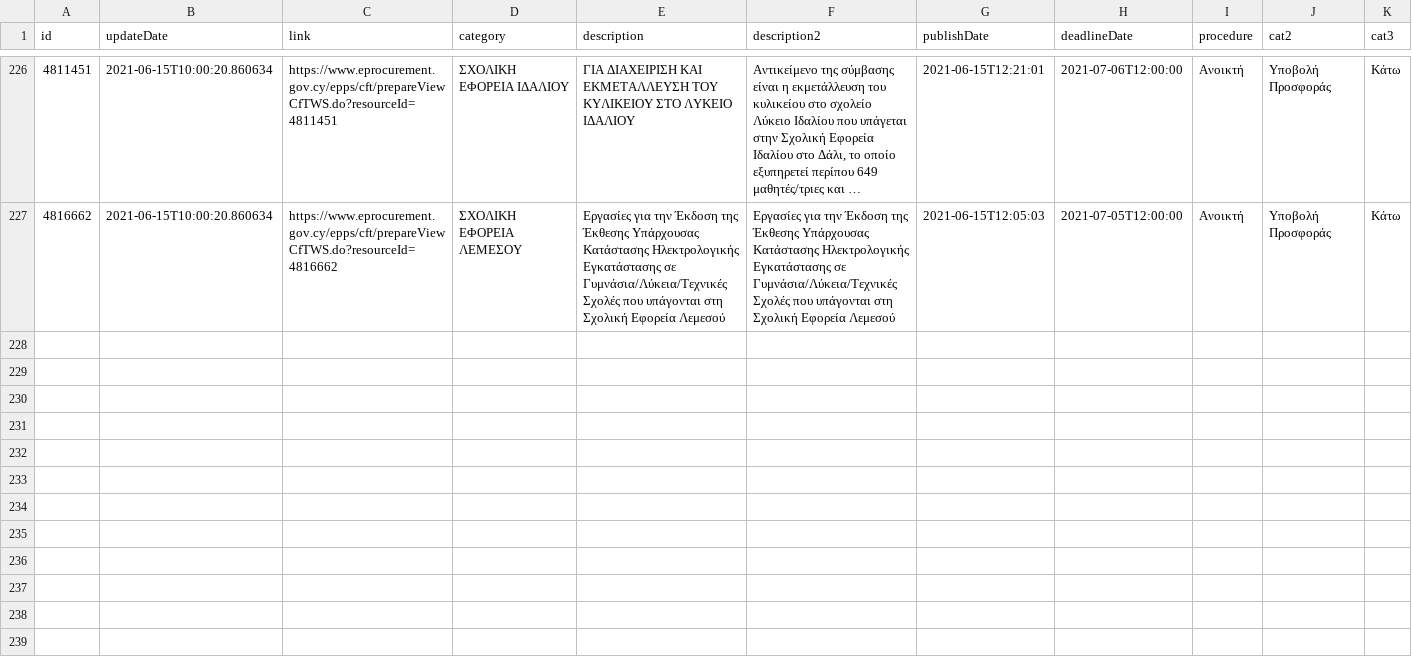
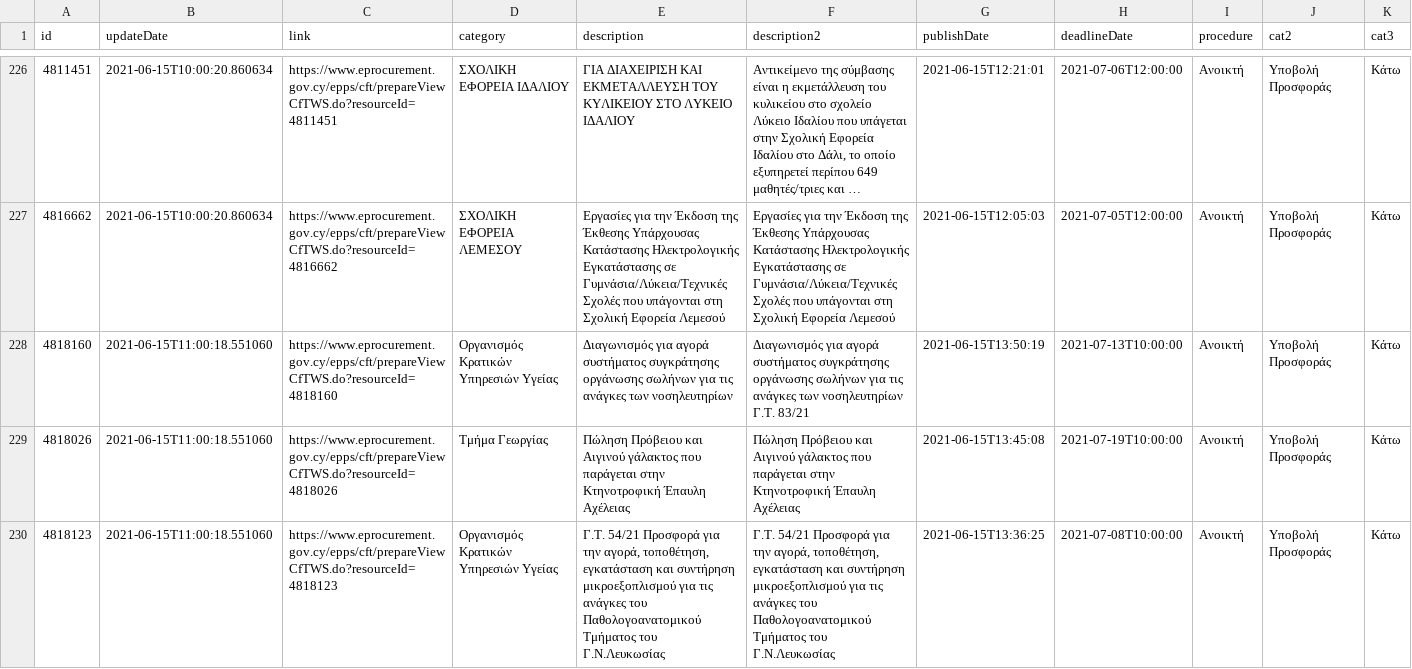
Before and after one commit to kapiosk/eprocurement, a CSV file: eproc.csv, drawn as a sheet; only a part is shown, gaps mark what is left out; long unchanged cells end in …; rows hold the shown columns only; the diff covers the shown part only; the diff names each change by its address in the sheet, - before the commit and + after, or states it on an @@ line.

Commit message:
bot

```diff
--- a/eproc.csv
+++ b/eproc.csv
+row 228: 4818160 | 2021-06-15T11:00:18.551060 | https://www.eprocurement.gov.cy/epps/cft/prepareViewCfTWS.do?resourceId=4818160 | Οργανισμός Κρατικών Υπηρεσιών Υγείας | Διαγωνισμός για αγορά συστήματος συγκράτησης οργάνωσης σωλήνων για τις ανάγκες των νοσηλευτηρίων | Διαγωνισμός για αγορά συστήματος συγκράτησης οργάνωσης σωλήνων για τις ανάγκες των νοσηλευτηρίων Γ.Τ. 83/21 | 2021-06-15T13:50:19 | 2021-07-13T10:00:00 | Ανοικτή | Υποβολή Προσφοράς | Κάτω
+row 229: 4818026 | 2021-06-15T11:00:18.551060 | https://www.eprocurement.gov.cy/epps/cft/prepareViewCfTWS.do?resourceId=4818026 | Τμήμα Γεωργίας | Πώληση Πρόβειου και Αιγινού γάλακτος που παράγεται στην Κτηνοτροφική Έπαυλη Αχέλειας | Πώληση Πρόβειου και Αιγινού γάλακτος που παράγεται στην Κτηνοτροφική Έπαυλη Αχέλειας | 2021-06-15T13:45:08 | 2021-07-19T10:00:00 | Ανοικτή | Υποβολή Προσφοράς | Κάτω
+row 230: 4818123 | 2021-06-15T11:00:18.551060 | https://www.eprocurement.gov.cy/epps/cft/prepareViewCfTWS.do?resourceId=4818123 | Οργανισμός Κρατικών Υπηρεσιών Υγείας | Γ.Τ. 54/21 Προσφορά για την αγορά, τοποθέτηση, εγκατάσταση και συντήρηση μικροεξοπλισμού για τις ανάγκες του Παθολογοανατομικού Τμήματος του Γ.Ν.Λευκωσίας | Γ.Τ. 54/21 Προσφορά για την αγορά, τοποθέτηση, εγκατάσταση και συντήρηση μικροεξοπλισμού για τις ανάγκες του Παθολογοανατομικού Τμήματος του Γ.Ν.Λευκωσίας | 2021-06-15T13:36:25 | 2021-07-08T10:00:00 | Ανοικτή | Υποβολή Προσφοράς | Κάτω
```
Also changed, not shown: 2 added rows elsewhere in this file.
